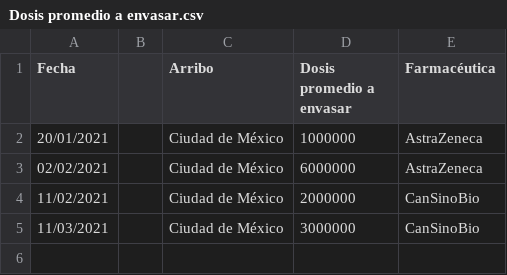
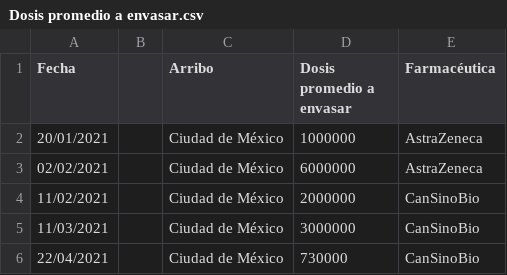
Before and after one commit to ssmdhdbindp/Vacunas, a CSV file: Dosis promedio a envasar.csv, drawn as a sheet; the diff names each change by its address in the sheet, - before the commit and + after, or states it on an @@ line.

Commit message:
Update Dosis promedio a envasar.csv

```diff
--- a/Dosis promedio a envasar.csv
+++ b/Dosis promedio a envasar.csv
+row 6: 22/04/2021 |  | Ciudad de México | 730000 | CanSinoBio
```
